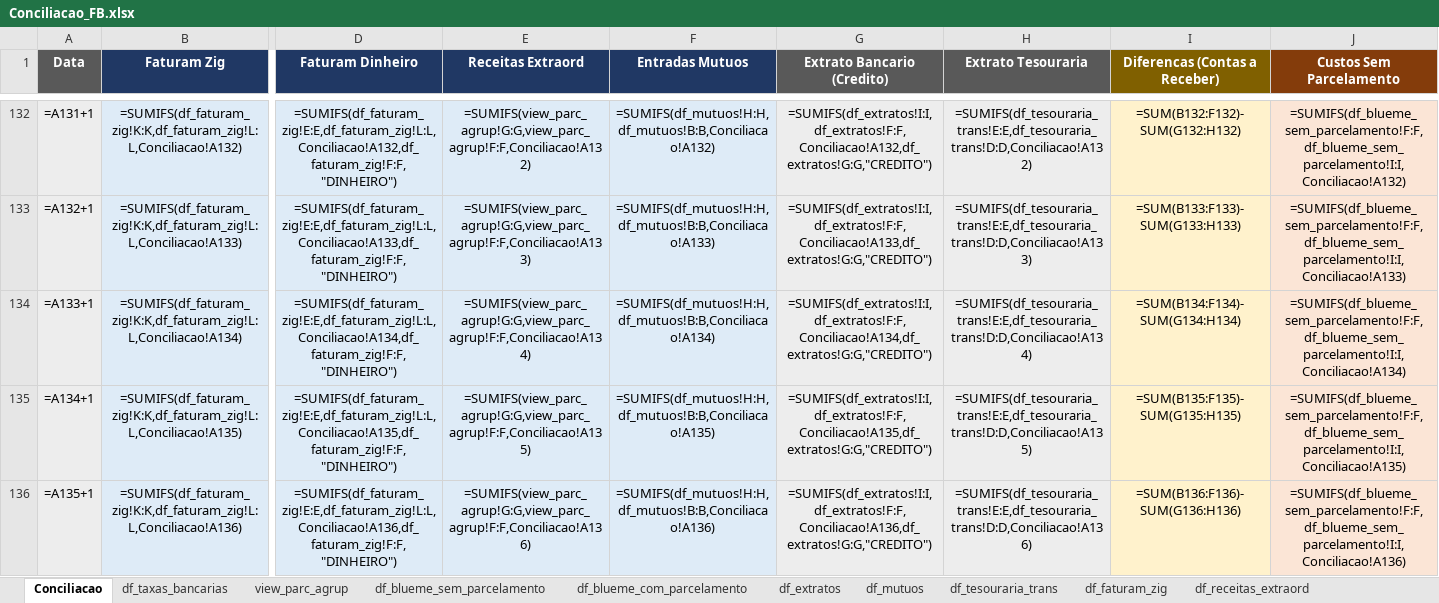
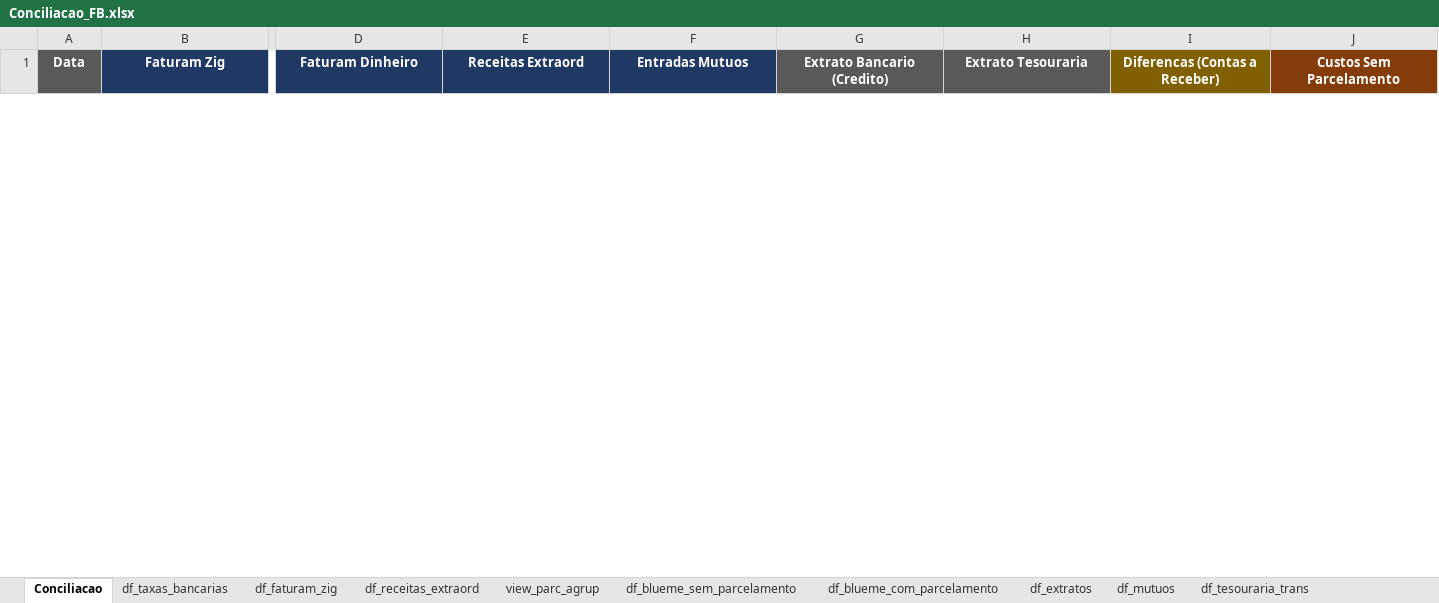
Before and after one commit to gabrielcunha91/fluxo-caixa-fb, an Excel workbook: Conciliacao_FB.xlsx, sheet Conciliacao, drawn as a sheet; only a part is shown, gaps mark what is left out; values as stored, in another font and other column widths than the file's, no borders; formulas without a stored value are shown as written; removed rows and columns are numbered as before the commit, all else as after; rows hold the shown columns only; the diff covers the shown part only; the diff names each change by its address in the sheet, - before the commit and + after, or states it on an @@ line.

Commit message:
msg

```diff
--- a/Conciliacao_FB.xlsx (sheet Conciliacao)
+++ b/Conciliacao_FB.xlsx (sheet Conciliacao)
@@ sheet tab order changed: Conciliacao | df_taxas_bancarias | df_faturam_zig | df_receitas_extraord | view_parc_agrup | df_blueme_sem_parcelamento | df_blueme_com_parcelamento | df_extratos | df_mutuos | df_tesouraria_trans @@
-row 132: =A131+1 | =SUMIFS(df_faturam_zig!K:K,df_faturam_zig!L:L,Conciliacao!A132) | =SUMIFS(df_faturam_zig!E:E,df_faturam_zig!L:L,Conciliacao!A132,df_faturam_zig!F:F,"DINHEIRO") | =SUMIFS(view_parc_agrup!G:G,view_parc_agrup!F:F,Conciliacao!A132) | =SUMIFS(df_mutuos!H:H,df_mutuos!B:B,Conciliacao!A132) | =SUMIFS(df_extratos!I:I,df_extratos!F:F,Conciliacao!A132,df_extratos!G:G,"CREDITO") | =SUMIFS(df_tesouraria_trans!E:E,df_tesouraria_trans!D:D,Conciliacao!A132) | =SUM(B132:F132)-SUM(G132:H132) | =SUMIFS(df_blueme_sem_parcelamento!F:F,df_blueme_sem_parcelamento!I:I,Conciliacao!A132)
-row 133: =A132+1 | =SUMIFS(df_faturam_zig!K:K,df_faturam_zig!L:L,Conciliacao!A133) | =SUMIFS(df_faturam_zig!E:E,df_faturam_zig!L:L,Conciliacao!A133,df_faturam_zig!F:F,"DINHEIRO") | =SUMIFS(view_parc_agrup!G:G,view_parc_agrup!F:F,Conciliacao!A133) | =SUMIFS(df_mutuos!H:H,df_mutuos!B:B,Conciliacao!A133) | =SUMIFS(df_extratos!I:I,df_extratos!F:F,Conciliacao!A133,df_extratos!G:G,"CREDITO") | =SUMIFS(df_tesouraria_trans!E:E,df_tesouraria_trans!D:D,Conciliacao!A133) | =SUM(B133:F133)-SUM(G133:H133) | =SUMIFS(df_blueme_sem_parcelamento!F:F,df_blueme_sem_parcelamento!I:I,Conciliacao!A133)
-row 134: =A133+1 | =SUMIFS(df_faturam_zig!K:K,df_faturam_zig!L:L,Conciliacao!A134) | =SUMIFS(df_faturam_zig!E:E,df_faturam_zig!L:L,Conciliacao!A134,df_faturam_zig!F:F,"DINHEIRO") | =SUMIFS(view_parc_agrup!G:G,view_parc_agrup!F:F,Conciliacao!A134) | =SUMIFS(df_mutuos!H:H,df_mutuos!B:B,Conciliacao!A134) | =SUMIFS(df_extratos!I:I,df_extratos!F:F,Conciliacao!A134,df_extratos!G:G,"CREDITO") | =SUMIFS(df_tesouraria_trans!E:E,df_tesouraria_trans!D:D,Conciliacao!A134) | =SUM(B134:F134)-SUM(G134:H134) | =SUMIFS(df_blueme_sem_parcelamento!F:F,df_blueme_sem_parcelamento!I:I,Conciliacao!A134)
-row 135: =A134+1 | =SUMIFS(df_faturam_zig!K:K,df_faturam_zig!L:L,Conciliacao!A135) | =SUMIFS(df_faturam_zig!E:E,df_faturam_zig!L:L,Conciliacao!A135,df_faturam_zig!F:F,"DINHEIRO") | =SUMIFS(view_parc_agrup!G:G,view_parc_agrup!F:F,Conciliacao!A135) | =SUMIFS(df_mutuos!H:H,df_mutuos!B:B,Conciliacao!A135) | =SUMIFS(df_extratos!I:I,df_extratos!F:F,Conciliacao!A135,df_extratos!G:G,"CREDITO") | =SUMIFS(df_tesouraria_trans!E:E,df_tesouraria_trans!D:D,Conciliacao!A135) | =SUM(B135:F135)-SUM(G135:H135) | =SUMIFS(df_blueme_sem_parcelamento!F:F,df_blueme_sem_parcelamento!I:I,Conciliacao!A135)
-row 136: =A135+1 | =SUMIFS(df_faturam_zig!K:K,df_faturam_zig!L:L,Conciliacao!A136) | =SUMIFS(df_faturam_zig!E:E,df_faturam_zig!L:L,Conciliacao!A136,df_faturam_zig!F:F,"DINHEIRO") | =SUMIFS(view_parc_agrup!G:G,view_parc_agrup!F:F,Conciliacao!A136) | =SUMIFS(df_mutuos!H:H,df_mutuos!B:B,Conciliacao!A136) | =SUMIFS(df_extratos!I:I,df_extratos!F:F,Conciliacao!A136,df_extratos!G:G,"CREDITO") | =SUMIFS(df_tesouraria_trans!E:E,df_tesouraria_trans!D:D,Conciliacao!A136) | =SUM(B136:F136)-SUM(G136:H136) | =SUMIFS(df_blueme_sem_parcelamento!F:F,df_blueme_sem_parcelamento!I:I,Conciliacao!A136)
```
Also changed, not shown: 30 added rows and 26 removed rows elsewhere in this sheet, hidden cells.
